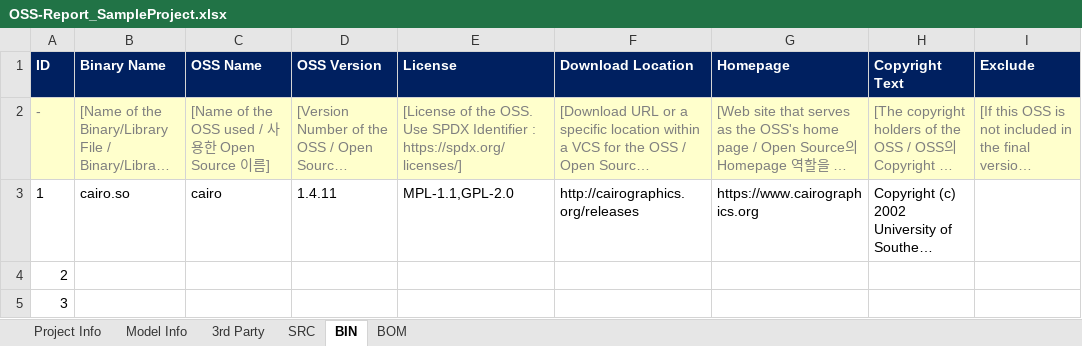
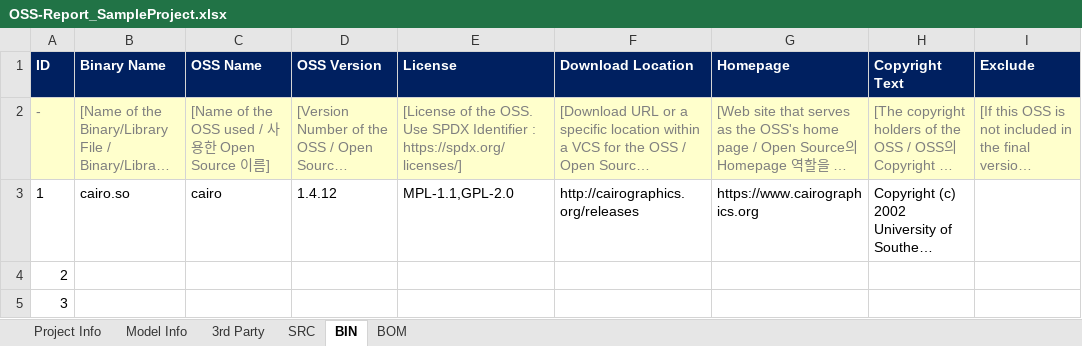
Before and after one commit to fosslight/fosslight-guide, an Excel workbook: tutorial/result_files/OSS-Report_SampleProject.xlsx, sheet BIN, drawn as a sheet; only a part is shown; long unchanged cells end in …; values as stored, in another font and other column widths than the file's, no borders; conditional formats not drawn; the diff names each change by its address in the sheet, - before the commit and + after, or states it on an @@ line.

```diff
--- a/tutorial/result_files/OSS-Report_SampleProject.xlsx (sheet BIN)
+++ b/tutorial/result_files/OSS-Report_SampleProject.xlsx (sheet BIN)
-D3 (OSS Version): 1.4.11
+D3 (OSS Version): 1.4.12
```
Also changed, not shown: sheet BOM, sheet SRC, 6 other files.
